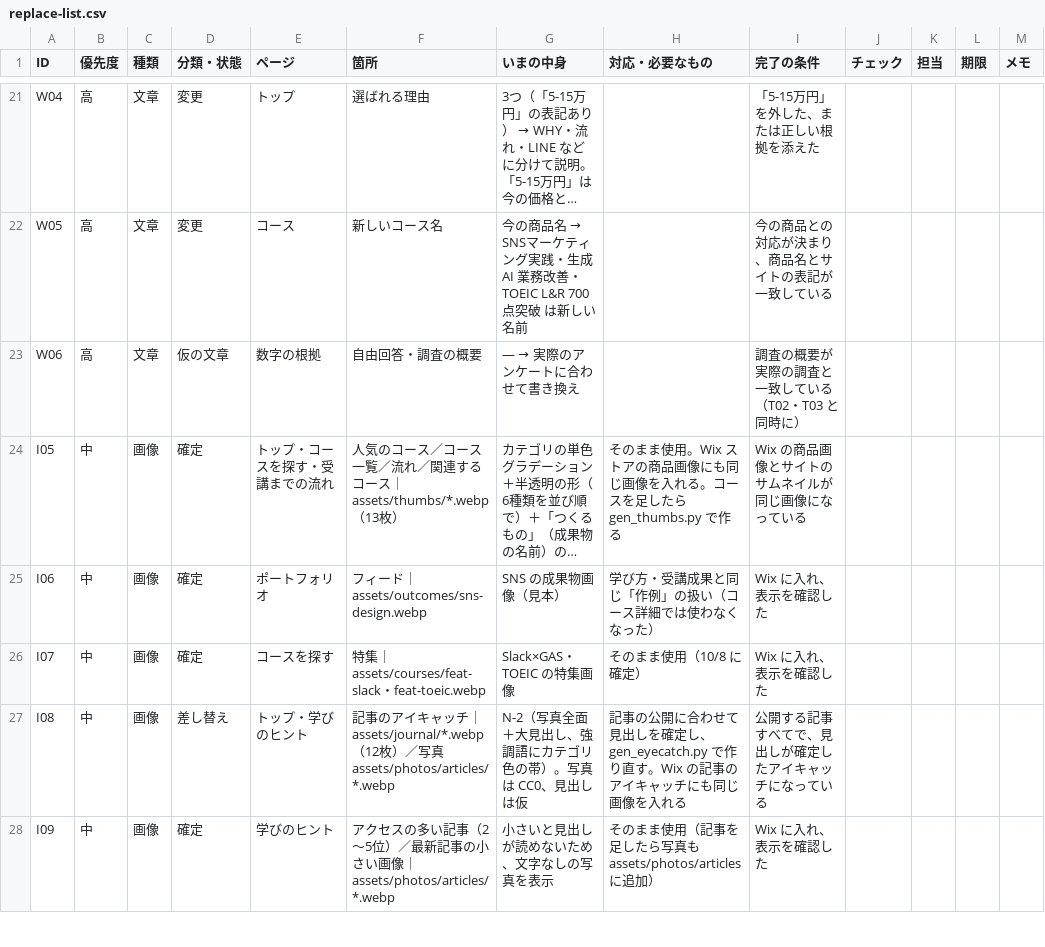
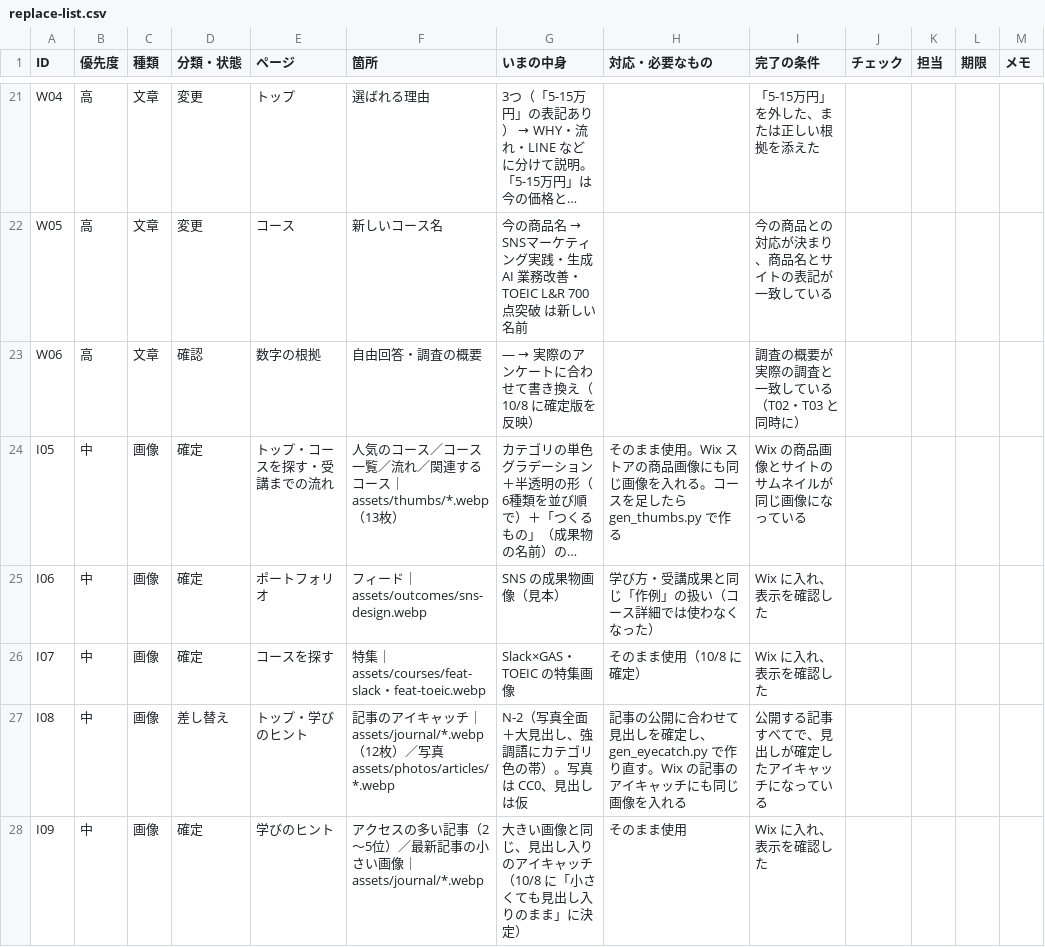
Before and after one commit to TheSocialTheAcademy/theacademy2026, a CSV file: lp/docs/replace-list.csv, drawn as a sheet; only a part is shown, gaps mark what is left out; long unchanged cells end in …; the diff covers the shown part only; the diff names each change by its address in the sheet, - before the commit and + after, or states it on an @@ line.

```diff
--- a/lp/docs/replace-list.csv
+++ b/lp/docs/replace-list.csv
-D23 (分類・状態): 仮の文章
+D23 (分類・状態): 確認
@@ G23 (いまの中身): — → 実際のアンケートに合わせて書き換え → — → 実際のアンケートに合わせて書き換え（10/8 に確定版を反映） @@
-F28 (箇所): …い画像｜assets/photos/articles/*.webp
+F28 (箇所): …い画像｜assets/journal/*.webp
-G28 (いまの中身): 小さいと見出しが読めないため、文字なしの写真を表示
+G28 (いまの中身): 大きい画像と同じ、見出し入りのアイキャッチ（10/8 に「小さくても見出し入りのまま」に決定）
-H28 (対応・必要なもの): そのまま使用（記事を足したら写真も assets/photos/articles に追加）
+H28 (対応・必要なもの): そのまま使用
```
Also changed, not shown: 11 edited cells elsewhere in this file, 7 other files.
